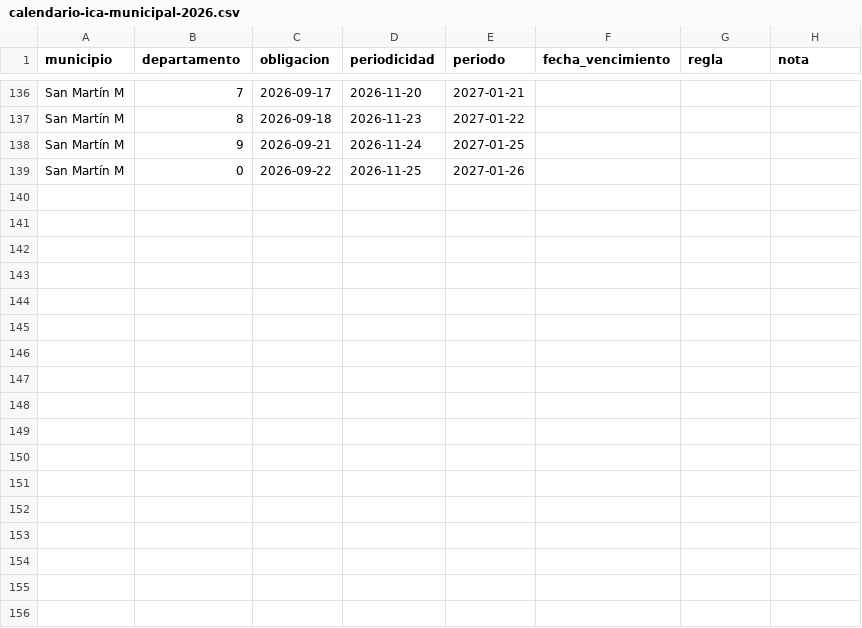
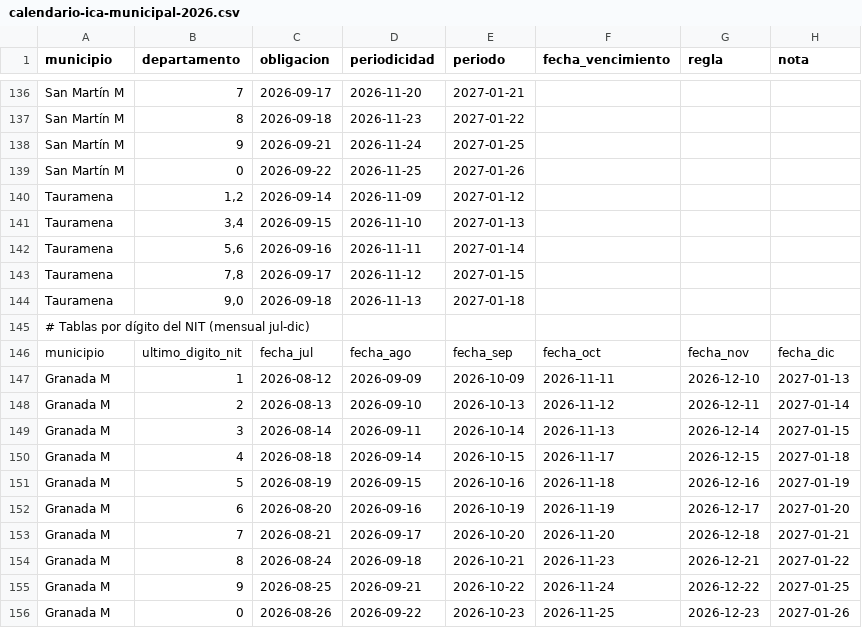
Before and after one commit to paolaguevara2526/CERPAT.IO, a CSV file: docs/data/calendario-ica-municipal-2026.csv, drawn as a sheet; only a part is shown, gaps mark what is left out; the diff names each change by its address in the sheet, - before the commit and + after, or states it on an @@ line.

```diff
--- a/docs/data/calendario-ica-municipal-2026.csv
+++ b/docs/data/calendario-ica-municipal-2026.csv
+row 140: Tauramena | 1,2 | 2026-09-14 | 2026-11-09 | 2027-01-12
+row 141: Tauramena | 3,4 | 2026-09-15 | 2026-11-10 | 2027-01-13
+row 142: Tauramena | 5,6 | 2026-09-16 | 2026-11-11 | 2027-01-14
+row 143: Tauramena | 7,8 | 2026-09-17 | 2026-11-12 | 2027-01-15
+row 144: Tauramena | 9,0 | 2026-09-18 | 2026-11-13 | 2027-01-18
+row 145: # Tablas por dígito del NIT (mensual jul-dic)
+row 146: municipio | ultimo_digito_nit | fecha_jul | fecha_ago | fecha_sep | fecha_oct | fecha_nov | fecha_dic
+row 147: Granada M | 1 | 2026-08-12 | 2026-09-09 | 2026-10-09 | 2026-11-11 | 2026-12-10 | 2027-01-13
+row 148: Granada M | 2 | 2026-08-13 | 2026-09-10 | 2026-10-13 | 2026-11-12 | 2026-12-11 | 2027-01-14
+row 149: Granada M | 3 | 2026-08-14 | 2026-09-11 | 2026-10-14 | 2026-11-13 | 2026-12-14 | 2027-01-15
+row 150: Granada M | 4 | 2026-08-18 | 2026-09-14 | 2026-10-15 | 2026-11-17 | 2026-12-15 | 2027-01-18
+row 151: Granada M | 5 | 2026-08-19 | 2026-09-15 | 2026-10-16 | 2026-11-18 | 2026-12-16 | 2027-01-19
+row 152: Granada M | 6 | 2026-08-20 | 2026-09-16 | 2026-10-19 | 2026-11-19 | 2026-12-17 | 2027-01-20
+row 153: Granada M | 7 | 2026-08-21 | 2026-09-17 | 2026-10-20 | 2026-11-20 | 2026-12-18 | 2027-01-21
+row 154: Granada M | 8 | 2026-08-24 | 2026-09-18 | 2026-10-21 | 2026-11-23 | 2026-12-21 | 2027-01-22
+row 155: Granada M | 9 | 2026-08-25 | 2026-09-21 | 2026-10-22 | 2026-11-24 | 2026-12-22 | 2027-01-25
+row 156: Granada M | 0 | 2026-08-26 | 2026-09-22 | 2026-10-23 | 2026-11-25 | 2026-12-23 | 2027-01-26
```
Also changed, not shown: 2 other files.
